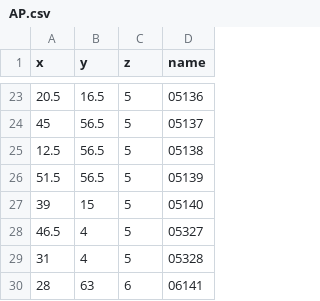
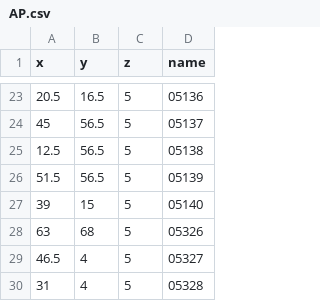
Before and after one commit to n-mate11/wifi-rssi-model, a CSV file: data/AP.csv, drawn as a sheet; only a part is shown, gaps mark what is left out; the shorter side is filled out with more unchanged rows; the diff names each change by its address in the sheet, - before the commit and + after, or states it on an @@ line.

Commit message:
Refactor code, improve model with AP data and add missing ap coords

```diff
--- a/data/AP.csv
+++ b/data/AP.csv
+row 28: 63 | 68 | 5 | 05326
```
Also changed, not shown: 1 other file.
